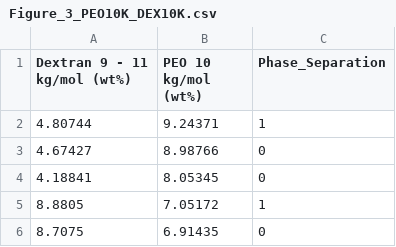
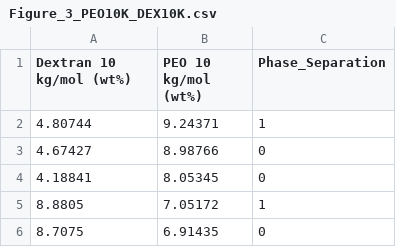
Before and after one commit to lanl/ldrd_neat_ml, a CSV file: neat_ml/data/figure_data/Titration_Figures/Figure_3_PEO10K_DEX10K.csv, drawn as a sheet; only a part is shown.

```diff
--- a/neat_ml/data/figure_data/Titration_Figures/Figure_3_PEO10K_DEX10K.csv
+++ b/neat_ml/data/figure_data/Titration_Figures/Figure_3_PEO10K_DEX10K.csv
@@ -1,2 +1,2 @@
-Dextran 9 - 11 kg/mol (wt%),PEO 10 kg/mol (wt%),Phase_Separation
+Dextran 10 kg/mol (wt%),PEO 10 kg/mol (wt%),Phase_Separation
 4.80744,9.24371,1
```
Also changed, not shown: neat_ml/data/Binary_Mixture_Phase_Information/PEO10K_DEX10K_Composition.csv, neat_ml/data/Binary_Mixture_Phase_Information/PEO20K_DEX500K_Composition.csv, 26 other files.
